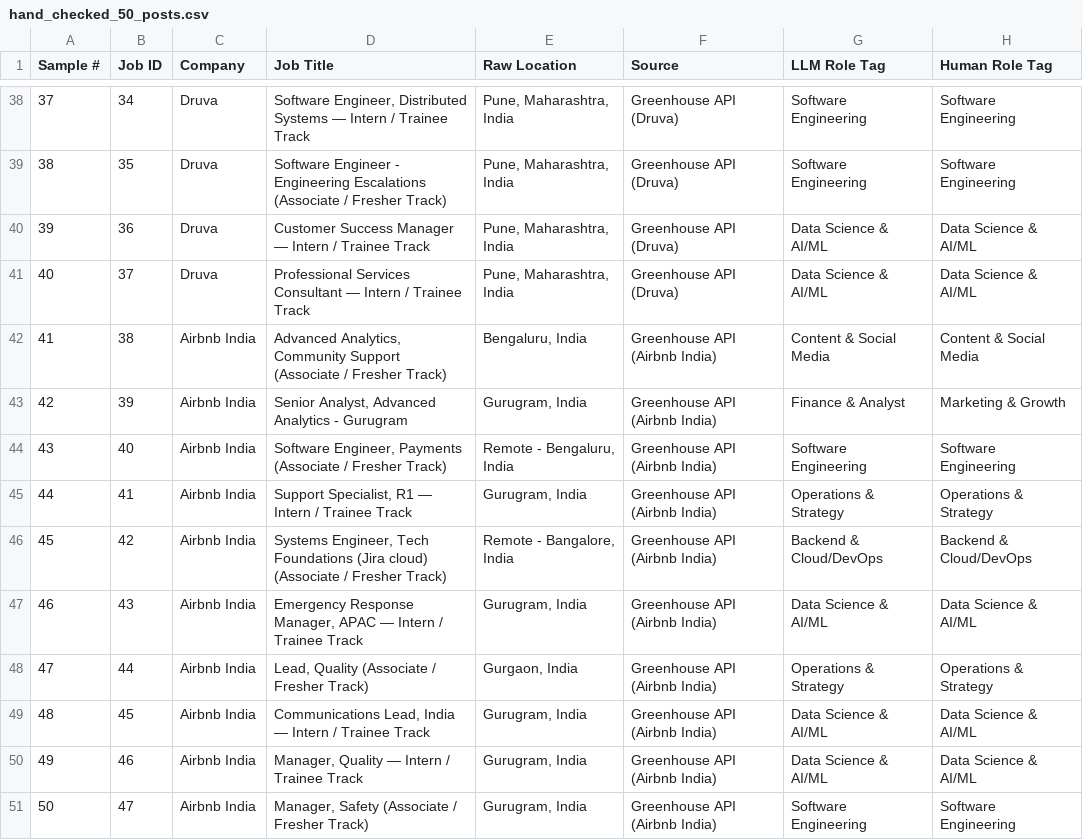
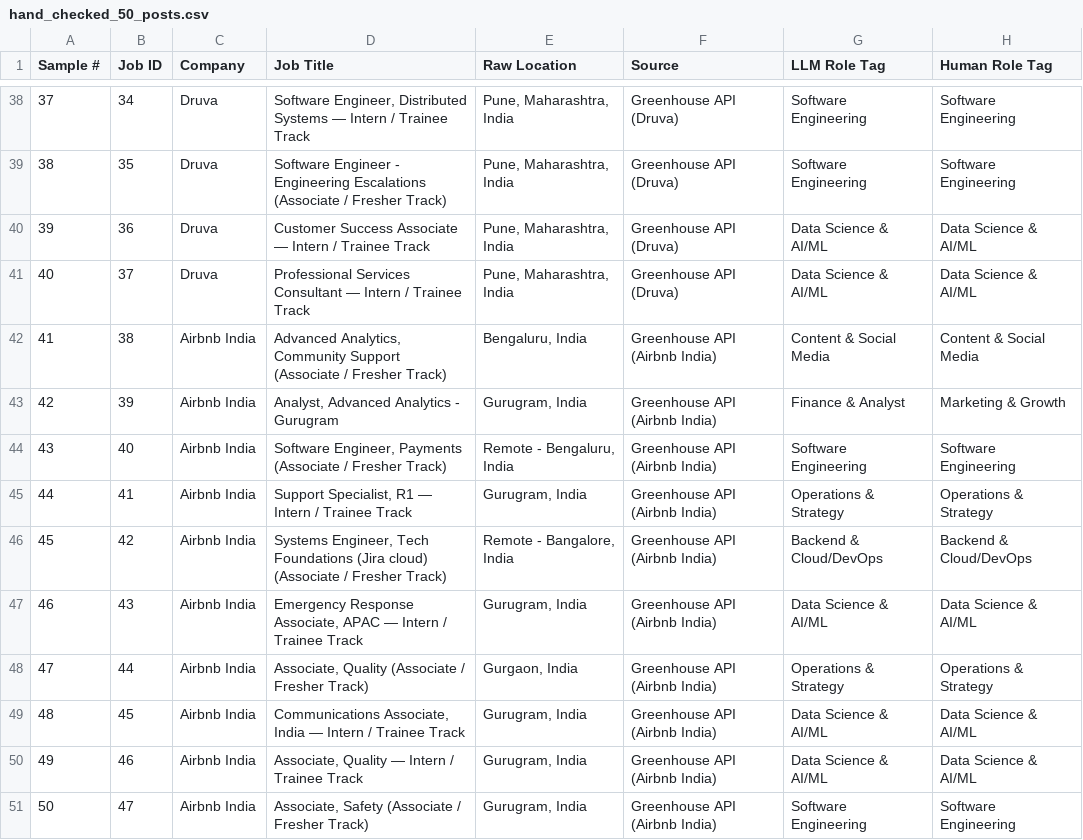
Before and after one commit to MohdAqibChauhan/EventBeep, a CSV file: data/hand_checked_50_posts.csv, drawn as a sheet; only a part is shown, gaps mark what is left out; the diff covers the shown part only; the diff names each change by its address in the sheet, - before the commit and + after, or states it on an @@ line.

```diff
--- a/data/hand_checked_50_posts.csv
+++ b/data/hand_checked_50_posts.csv
-D40 (Job Title): Customer Success Manager — Intern…
+D40 (Job Title): Customer Success Associate — Intern…
-D43 (Job Title): Senior Analyst, Advanced Analytics - Gurugram
+D43 (Job Title): Analyst, Advanced Analytics - Gurugram
-D47 (Job Title): Emergency Response Manager, APAC —…
+D47 (Job Title): Emergency Response Associate, APAC —…
-D48 (Job Title): Lead, Quality (Associate / Fresher Track)
+D48 (Job Title): Associate, Quality (Associate / Fresher Track)
-D49 (Job Title): Communications Lead, India —…
+D49 (Job Title): Communications Associate, India —…
-D50 (Job Title): Manager, Quality — Intern / Trainee Track
+D50 (Job Title): Associate, Quality — Intern / Trainee Track
-D51 (Job Title): Manager, Safety (Associate / Fresher Track)
+D51 (Job Title): Associate, Safety (Associate / Fresher Track)
```
Also changed, not shown: 11 edited cells elsewhere in this file, data/all_200_plus_jobs.csv, 5 other files.
